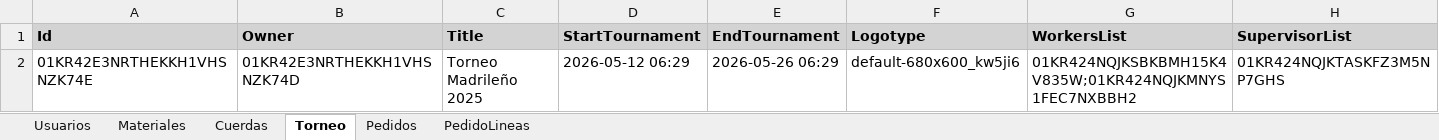
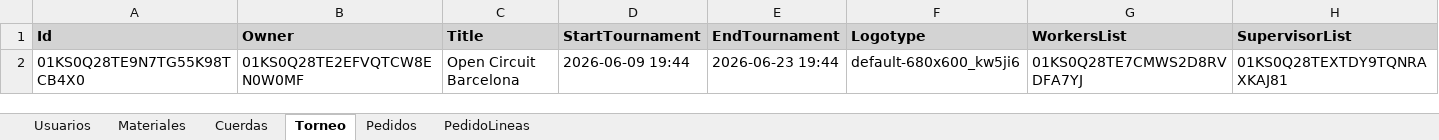
Before and after one commit to Aragorn7372/back-encordados, an Excel workbook: EncordadosBruno/image/torneo_advanced_01KR42E3NRTHEKKH1VHSNZK74E_2026-05-19.xlsx, sheet Torneo, drawn as a sheet; values as stored, in another font and other column widths than the file's, no borders; removed rows and columns are numbered as before the commit, all else as after; the diff names each change by its address in the sheet, - before the commit and + after, or states it on an @@ line.

```diff
--- a/EncordadosBruno/image/torneo_advanced_01KR42E3NRTHEKKH1VHSNZK74E_2026-05-19.xlsx (sheet Torneo)
+++ b/EncordadosBruno/image/torneo_advanced_01KR42E3NRTHEKKH1VHSNZK74E_2026-05-19.xlsx (sheet Torneo)
-row 2: 01KR42E3NRTHEKKH1VHSNZK74E | 01KR42E3NRTHEKKH1VHSNZK74D | Torneo Madrileño 2025 | 2026-05-12 06:29 | 2026-05-26 06:29 | default-680x600_kw5ji6 | 01KR424NQJKSBKBMH15K4V835W;01KR424NQJKMNYS1FEC7NXBBH2 | 01KR424NQJKTASKFZ3M5NP7GHS
+row 2: 01KS0Q28TE9N7TG55K98TCB4X0 | 01KS0Q28TE2EFVQTCW8EN0W0MF | Open Circuit Barcelona | 2026-06-09 19:44 | 2026-06-23 19:44 | default-680x600_kw5ji6 | 01KS0Q28TE7CMWS2D8RVDFA7YJ | 01KS0Q28TEXTDY9TQNRAXKAJ81
```
Also changed, not shown: sheet PedidoLineas, sheet Pedidos, sheet Cuerdas, sheet Usuarios, sheet Materiales, 40 other files.
